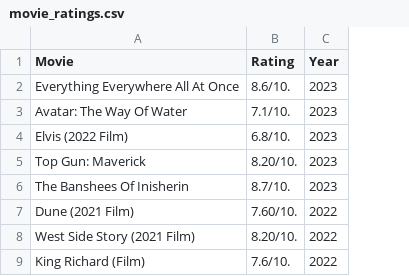
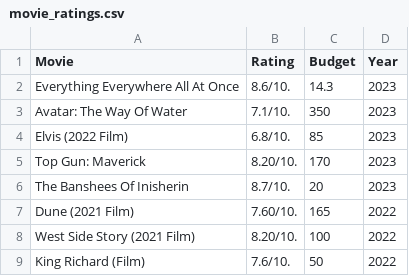
Before and after one commit to Roobnb/SOD-Midterm-Film, a CSV file: movie_ratings.csv, drawn as a sheet; only a part is shown; the diff covers the shown part only; the diff names each change by its address in the sheet, - before the commit and + after, or states it on an @@ line.

```diff
--- a/movie_ratings.csv
+++ b/movie_ratings.csv
+column C (Budget), rows 2-9: 14.3 | 350 | 85 | 170 | 20 | 165 | 100 | 50
```
Also changed, not shown: 20 added rows elsewhere in this file, 9 other files.
